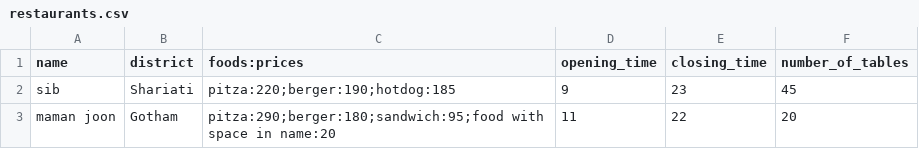
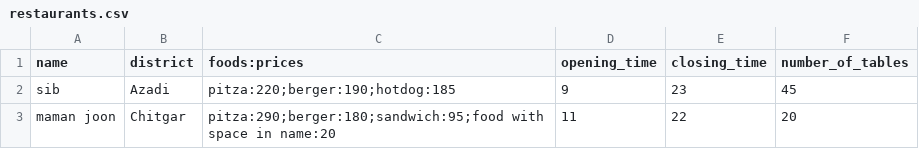
Before and after one commit to ambarzegari/UTaste-Restaurant-System, a CSV file: restaurants.csv, drawn as a sheet.

Commit message:
Write Show district method

```diff
--- a/restaurants.csv
+++ b/restaurants.csv
@@ -1,3 +1,3 @@
 name,district,foods:prices,opening_time,closing_time,number_of_tables
-sib,Shariati,pitza:220;berger:190;hotdog:185,9,23,45
-maman joon,Gotham,pitza:290;berger:180;sandwich:95;food with space in name:20,11,22,20
+sib,Azadi,pitza:220;berger:190;hotdog:185,9,23,45
+maman joon,Chitgar,pitza:290;berger:180;sandwich:95;food with space in name:20,11,22,20
```
Also changed, not shown: 14 other files.
